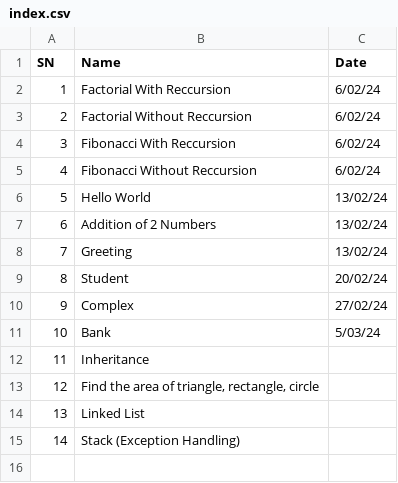
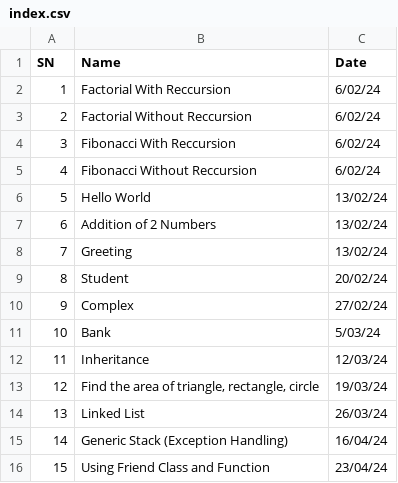
Before and after one commit to ItzSwapnil/OOP, a CSV file: index.csv, drawn as a sheet.

Commit message:
generic stack and friend function

```diff
--- a/index.csv
+++ b/index.csv
@@ -11,5 +11,6 @@ SN,Name,Date
 10,Bank,5/03/24
-11,Inheritance,
-12,"Find the area of triangle, rectangle, circle",
-13,Linked List,
-14,Stack (Exception Handling),
+11,Inheritance,12/03/24
+12,"Find the area of triangle, rectangle, circle",19/03/24
+13,Linked List,26/03/24
+14,Generic Stack (Exception Handling),16/04/24
+15,Using Friend Class and Function,23/04/24
```
Also changed, not shown: 9 other files.
